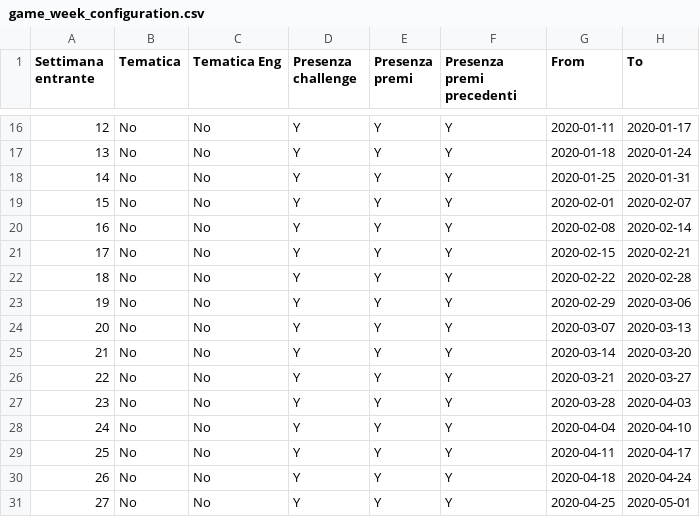
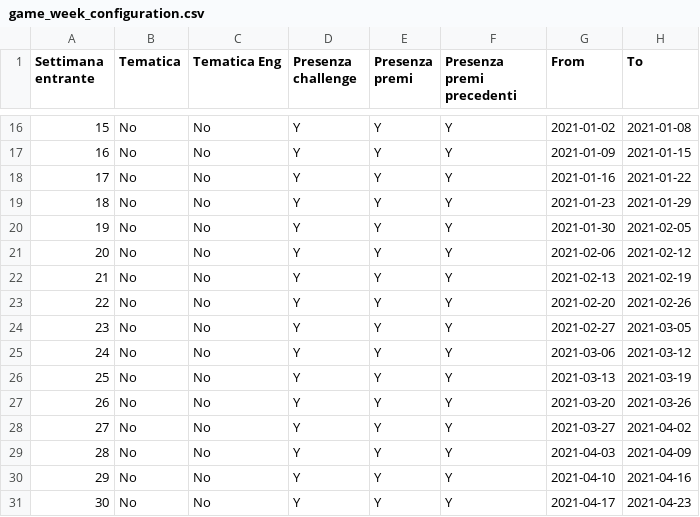
Before and after one commit to smartcommunitylab/sco.playgo, a CSV file: playandgo/src/main/resources/mail/conf_file/game_week_configuration.csv, drawn as a sheet; only a part is shown, gaps mark what is left out; the diff covers the shown part only; the diff names each change by its address in the sheet, - before the commit and + after, or states it on an @@ line.

```diff
--- a/playandgo/src/main/resources/mail/conf_file/game_week_configuration.csv
+++ b/playandgo/src/main/resources/mail/conf_file/game_week_configuration.csv
@@ column A (Settimana entrante) renumbered between rows 2 and 31 @@
-G16 (From): 2020-01-11
+G16 (From): 2021-01-02
-H16 (To): 2020-01-17
+H16 (To): 2021-01-08
-G17 (From): 2020-01-18
+G17 (From): 2021-01-09
-H17 (To): 2020-01-24
+H17 (To): 2021-01-15
-G18 (From): 2020-01-25
+G18 (From): 2021-01-16
-H18 (To): 2020-01-31
+H18 (To): 2021-01-22
-G19 (From): 2020-02-01
+G19 (From): 2021-01-23
-H19 (To): 2020-02-07
+H19 (To): 2021-01-29
-G20 (From): 2020-02-08
+G20 (From): 2021-01-30
-H20 (To): 2020-02-14
+H20 (To): 2021-02-05
-G21 (From): 2020-02-15
+G21 (From): 2021-02-06
-H21 (To): 2020-02-21
+H21 (To): 2021-02-12
-G22 (From): 2020-02-22
+G22 (From): 2021-02-13
-H22 (To): 2020-02-28
+H22 (To): 2021-02-19
-G23 (From): 2020-02-29
+G23 (From): 2021-02-20
-H23 (To): 2020-03-06
+H23 (To): 2021-02-26
-G24 (From): 2020-03-07
+G24 (From): 2021-02-27
-H24 (To): 2020-03-13
+H24 (To): 2021-03-05
-G25 (From): 2020-03-14
+G25 (From): 2021-03-06
-H25 (To): 2020-03-20
+H25 (To): 2021-03-12
-G26 (From): 2020-03-21
+G26 (From): 2021-03-13
-H26 (To): 2020-03-27
+H26 (To): 2021-03-19
-G27 (From): 2020-03-28
+G27 (From): 2021-03-20
-H27 (To): 2020-04-03
+H27 (To): 2021-03-26
-G28 (From): 2020-04-04
+G28 (From): 2021-03-27
-H28 (To): 2020-04-10
+H28 (To): 2021-04-02
-G29 (From): 2020-04-11
+G29 (From): 2021-04-03
-H29 (To): 2020-04-17
+H29 (To): 2021-04-09
-G30 (From): 2020-04-18
+G30 (From): 2021-04-10
-H30 (To): 2020-04-24
+H30 (To): 2021-04-16
-G31 (From): 2020-04-25
+G31 (From): 2021-04-17
-H31 (To): 2020-05-01
+H31 (To): 2021-04-23
```
Also changed, not shown: 2 removed rows and 30 edited cells elsewhere in this file, 5 other files.
